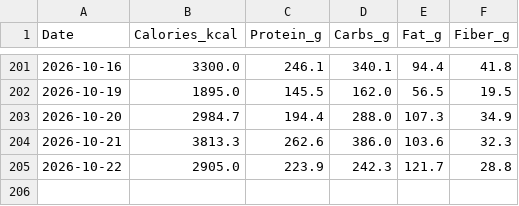
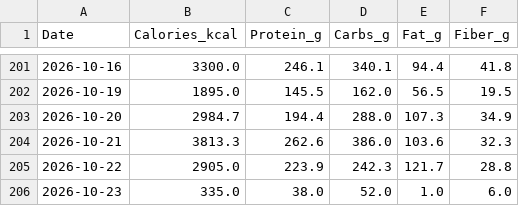
Before and after one commit to ayrtonxandre/agy, a CSV file: apple_nutrition_macros.csv, drawn as a sheet; only a part is shown, gaps mark what is left out.

Commit message:
chore(data): apple health webhook sync [2026-10-23 12:32]

```diff
--- a/apple_nutrition_macros.csv
+++ b/apple_nutrition_macros.csv
@@ -205 +205,2 @@ Date,Calories_kcal,Protein_g,Carbs_g,Fat_g,Fiber_g
 2026-10-22,2905.0,223.9,242.3,121.7,28.8
+2026-10-23,335.0,38.0,52.0,1.0,6.0
```
Also changed, not shown: apple_daily_activity.csv, 3 other files.
